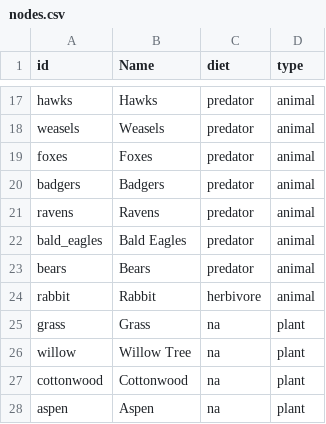
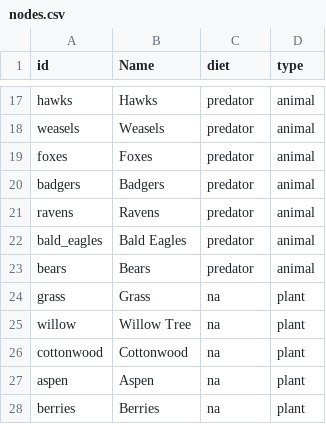
Before and after one commit to steineinein/DataSci4healthSubGroup, a CSV file: wolves/data/nodes.csv, drawn as a sheet; only a part is shown, gaps mark what is left out; the shorter side is filled out with more unchanged rows; the diff names each change by its address in the sheet, - before the commit and + after, or states it on an @@ line.

```diff
--- a/wolves/data/nodes.csv
+++ b/wolves/data/nodes.csv
-row 24: rabbit | Rabbit | herbivore | animal
```
Also changed, not shown: wolves/data/edges.csv, 3 other files.
